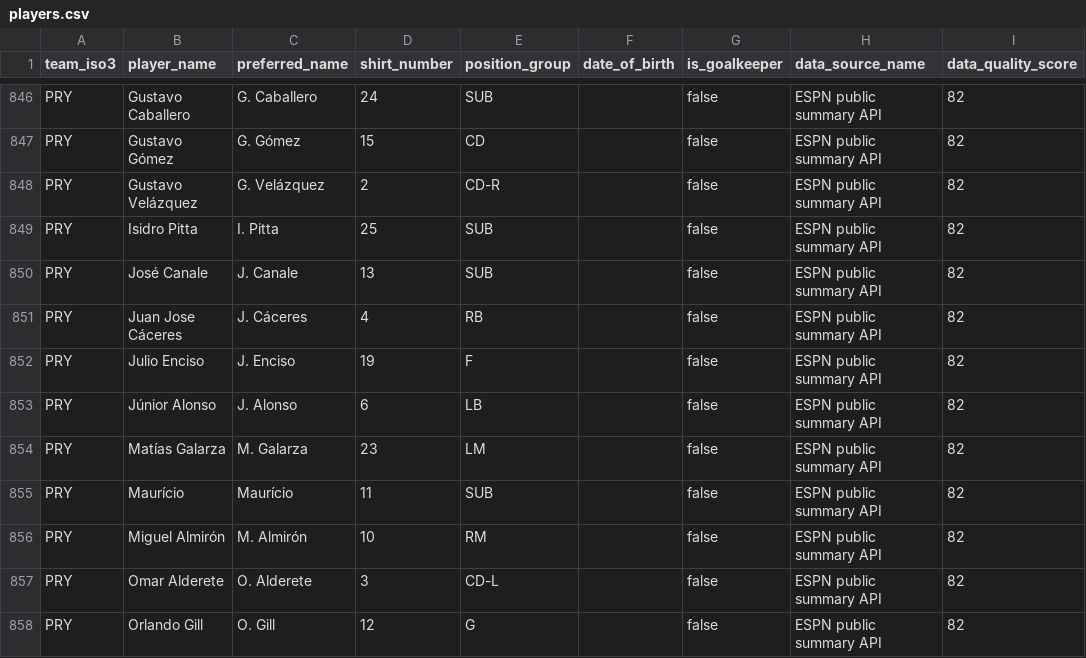
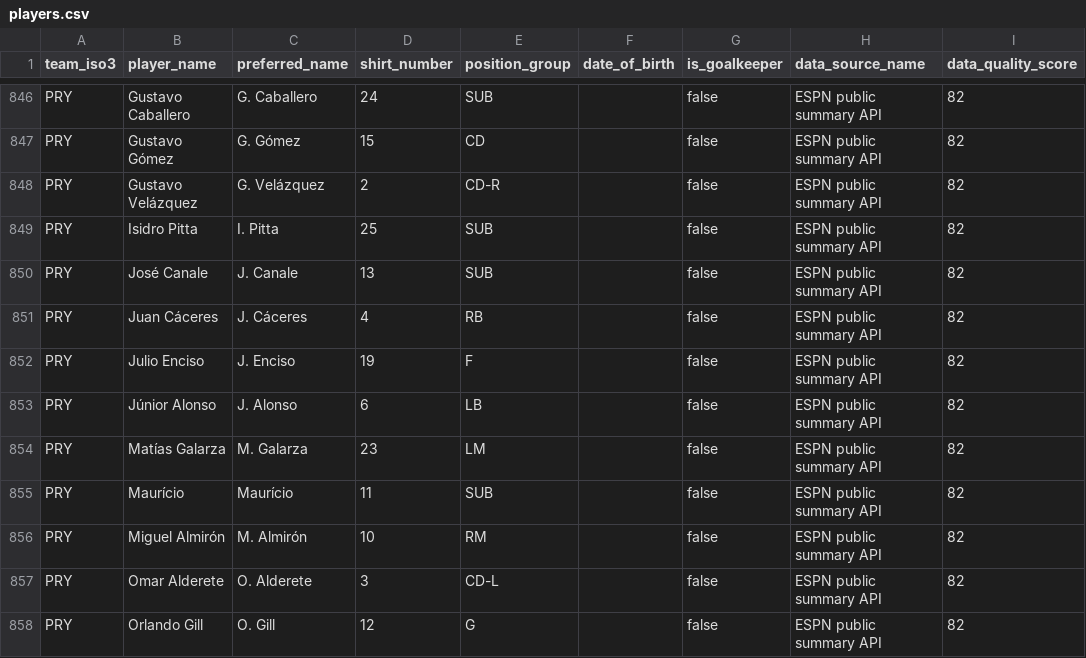
Before and after one commit to sgoersdorf-design/the-weather-cup-2026, a CSV file: data/players.csv, drawn as a sheet; only a part is shown, gaps mark what is left out.

```diff
--- a/data/players.csv
+++ b/data/players.csv
@@ -850,3 +850,3 @@ PRY,Isidro Pitta,I. Pitta,25,SUB,,false,ESPN public summary API,82
 PRY,José Canale,J. Canale,13,SUB,,false,ESPN public summary API,82
-PRY,Juan Jose Cáceres,J. Cáceres,4,RB,,false,ESPN public summary API,82
+PRY,Juan Cáceres,J. Cáceres,4,RB,,false,ESPN public summary API,82
 PRY,Julio Enciso,J. Enciso,19,F,,false,ESPN public summary API,82
```
Also changed, not shown: data/match_events.csv, data/match_player_appearances.csv, 4 other files.
